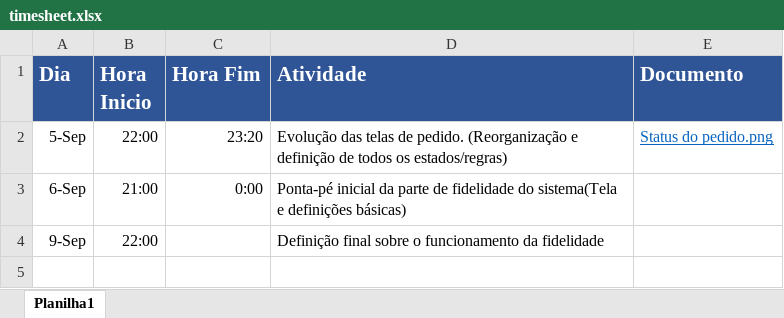
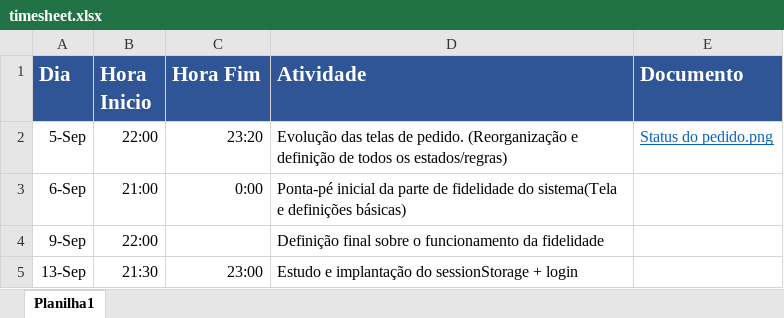
Before and after one commit to GustavoBezerra/marmitex, an Excel workbook: Material/timesheet.xlsx, sheet Planilha1, drawn as a sheet; values as stored, in another font and other column widths than the file's, no borders; the diff names each change by its address in the sheet, - before the commit and + after, or states it on an @@ line.

Commit message:
Feito o login (utilizando sessionStorage e redirecionando para pedidos_abertos)

```diff
--- a/Material/timesheet.xlsx (sheet Planilha1)
+++ b/Material/timesheet.xlsx (sheet Planilha1)
+row 5: 13-Sep | 21:30 | 23:00 | Estudo e implantação do sessionStorage + login
```
Also changed, not shown: 12 other files.
